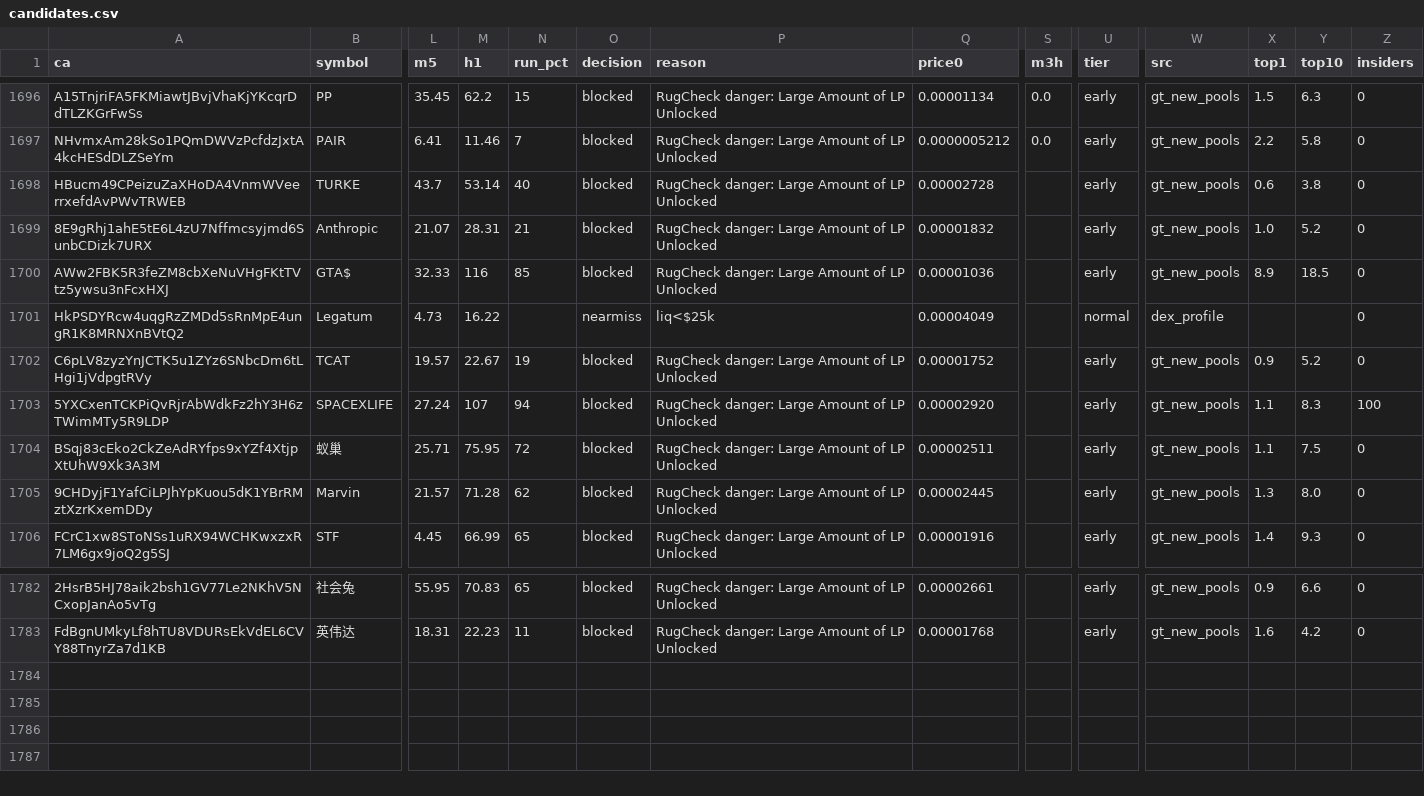
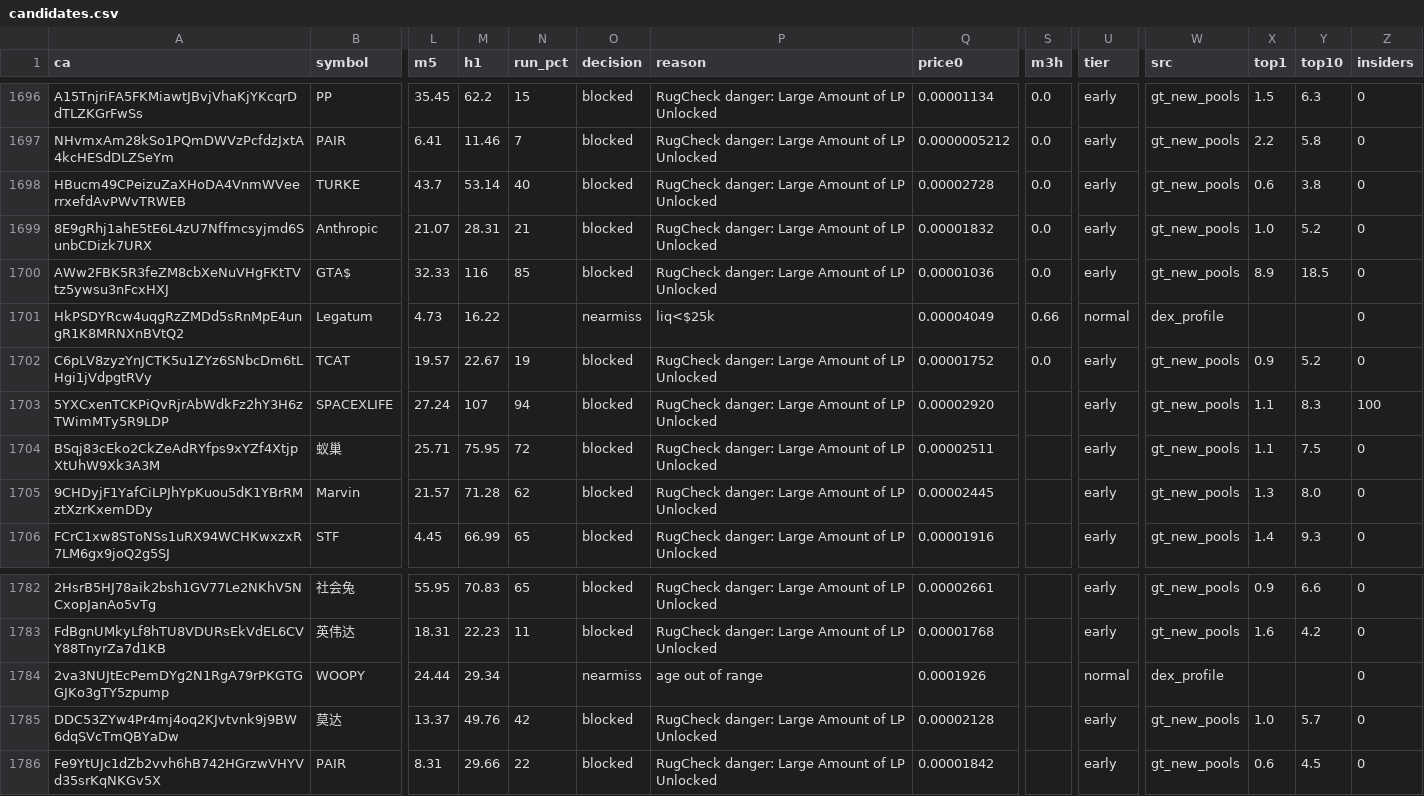
Before and after one commit to j6n7jjdm78-source/Luke-Daly, a CSV file: state/candidates.csv, drawn as a sheet; only a part is shown, gaps mark what is left out; rows hold the shown columns only; the diff names each change by its address in the sheet, - before the commit and + after, or states it on an @@ line.

Commit message:
bot state

```diff
--- a/state/candidates.csv
+++ b/state/candidates.csv
-S1698:S1700 (m3h): (empty)
+S1698:S1700 (m3h): 0.0
-S1701 (m3h): (empty)
+S1701 (m3h): 0.66
-S1702 (m3h): (empty)
+S1702 (m3h): 0.0
+row 1784: 2va3NUJtEcPemDYg2N1RgA79rPKGTGGJKo3gTY5zpump | WOOPY | 24.44 | 29.34 |  | nearmiss | age out of range | 0.0001926 |  | normal | dex_profile |  |  | 0
+row 1785: DDC53ZYw4Pr4mj4oq2KJvtvnk9j9BW6dqSVcTmQBYaDw | 莫达 | 13.37 | 49.76 | 42 | blocked | RugCheck danger: Large Amount of LP Unlocked | 0.00002128 |  | early | gt_new_pools | 1.0 | 5.7 | 0
+row 1786: Fe9YtUJc1dZb2vvh6hB742HGrzwVHYVd35srKqNKGv5X | PAIR | 8.31 | 29.66 | 22 | blocked | RugCheck danger: Large Amount of LP Unlocked | 0.00001842 |  | early | gt_new_pools | 0.6 | 4.5 | 0
```
Also changed, not shown: calls.csv, 1 other file.
